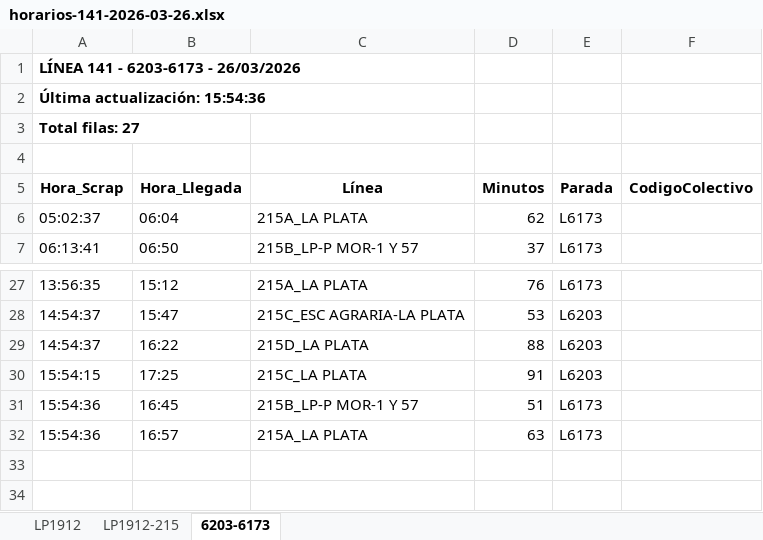
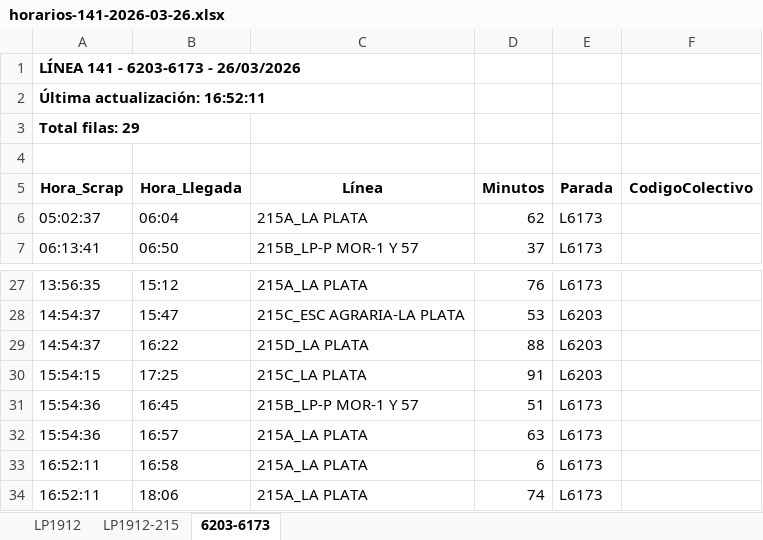
Before and after one commit to palomac00/recolector-colectivos, an Excel workbook: data/horarios-141-2026-03-26.xlsx, sheet 6203-6173, drawn as a sheet; only a part is shown, gaps mark what is left out; values as stored, in another font and other column widths than the file's, no borders; the diff names each change by its address in the sheet, - before the commit and + after, or states it on an @@ line.

```diff
--- a/data/horarios-141-2026-03-26.xlsx (sheet 6203-6173)
+++ b/data/horarios-141-2026-03-26.xlsx (sheet 6203-6173)
-A2 (Hora_Scrap): Última actualización: 15:54:36
+A2 (Hora_Scrap): Última actualización: 16:52:11
-A3 (Hora_Scrap): Total filas: 27
+A3 (Hora_Scrap): Total filas: 29
+row 33: 16:52:11 | 16:58 | 215A_LA PLATA | 6 | L6173
+row 34: 16:52:11 | 18:06 | 215A_LA PLATA | 74 | L6173
```
Also changed, not shown: sheet LP1912, sheet LP1912-215, 2 other files.
